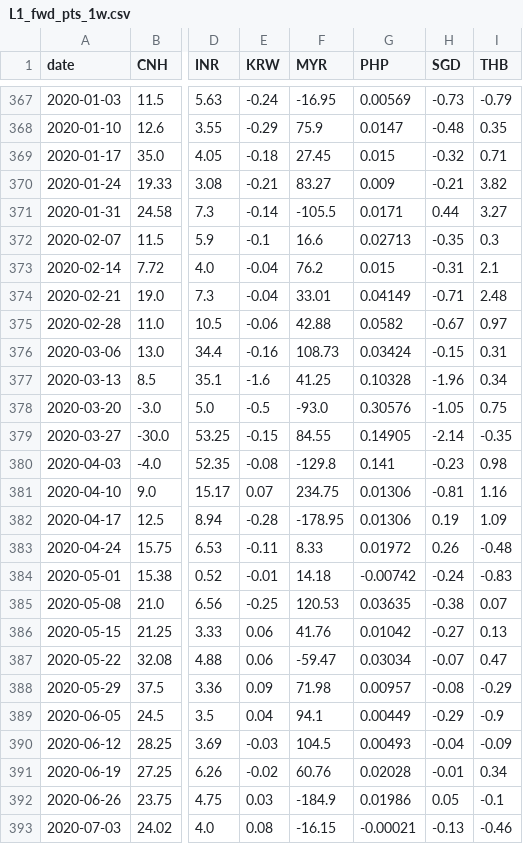
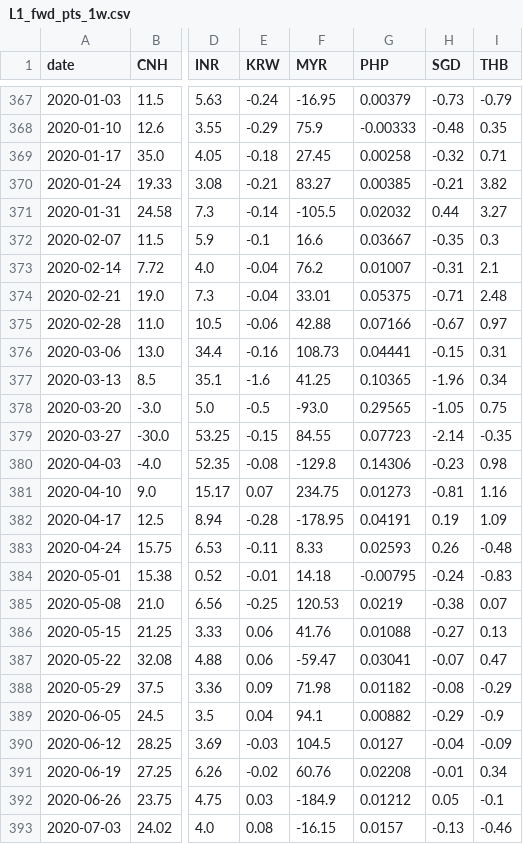
Before and after one commit to JacksonHe-wudi/FX-Signal-Model, a CSV file: data/clean/clean_csv/L1_fwd_pts_1w.csv, drawn as a sheet; only a part is shown, gaps mark what is left out; the diff covers the shown part only; the diff names each change by its address in the sheet, - before the commit and + after, or states it on an @@ line.

```diff
--- a/data/clean/clean_csv/L1_fwd_pts_1w.csv
+++ b/data/clean/clean_csv/L1_fwd_pts_1w.csv
-G367 (PHP): 0.00569
+G367 (PHP): 0.00379
-G368 (PHP): 0.0147
+G368 (PHP): -0.00333
-G369 (PHP): 0.015
+G369 (PHP): 0.00258
-G370 (PHP): 0.009
+G370 (PHP): 0.00385
-G371 (PHP): 0.0171
+G371 (PHP): 0.02032
-G372 (PHP): 0.02713
+G372 (PHP): 0.03667
-G373 (PHP): 0.015
+G373 (PHP): 0.01007
-G374 (PHP): 0.04149
+G374 (PHP): 0.05375
-G375 (PHP): 0.0582
+G375 (PHP): 0.07166
-G376 (PHP): 0.03424
+G376 (PHP): 0.04441
-G377 (PHP): 0.10328
+G377 (PHP): 0.10365
-G378 (PHP): 0.30576
+G378 (PHP): 0.29565
-G379 (PHP): 0.14905
+G379 (PHP): 0.07723
-G380 (PHP): 0.141
+G380 (PHP): 0.14306
-G381 (PHP): 0.01306
+G381 (PHP): 0.01273
-G382 (PHP): 0.01306
+G382 (PHP): 0.04191
-G383 (PHP): 0.01972
+G383 (PHP): 0.02593
-G384 (PHP): -0.00742
+G384 (PHP): -0.00795
-G385 (PHP): 0.03635
+G385 (PHP): 0.0219
-G386 (PHP): 0.01042
+G386 (PHP): 0.01088
-G387 (PHP): 0.03034
+G387 (PHP): 0.03041
-G388 (PHP): 0.00957
+G388 (PHP): 0.01182
-G389 (PHP): 0.00449
+G389 (PHP): 0.00882
-G390 (PHP): 0.00493
+G390 (PHP): 0.0127
-G391 (PHP): 0.02028
+G391 (PHP): 0.02208
-G392 (PHP): 0.01986
+G392 (PHP): 0.01212
-G393 (PHP): -0.00021
+G393 (PHP): 0.0157
```
Also changed, not shown: 69 edited cells elsewhere in this file, data/clean/clean_csv/L1_fwd_pts_1m.csv, data/clean/clean_csv/L2_fwdpts_basis_1w_1m.csv, 11 other files.
